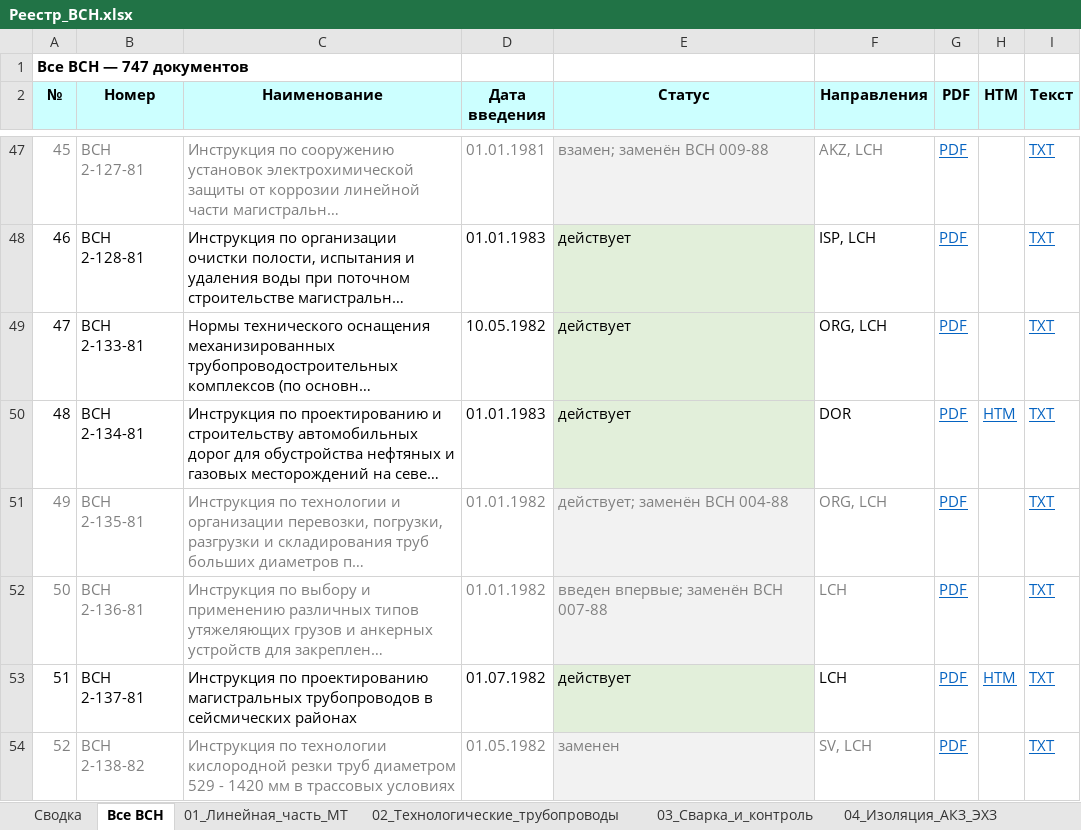
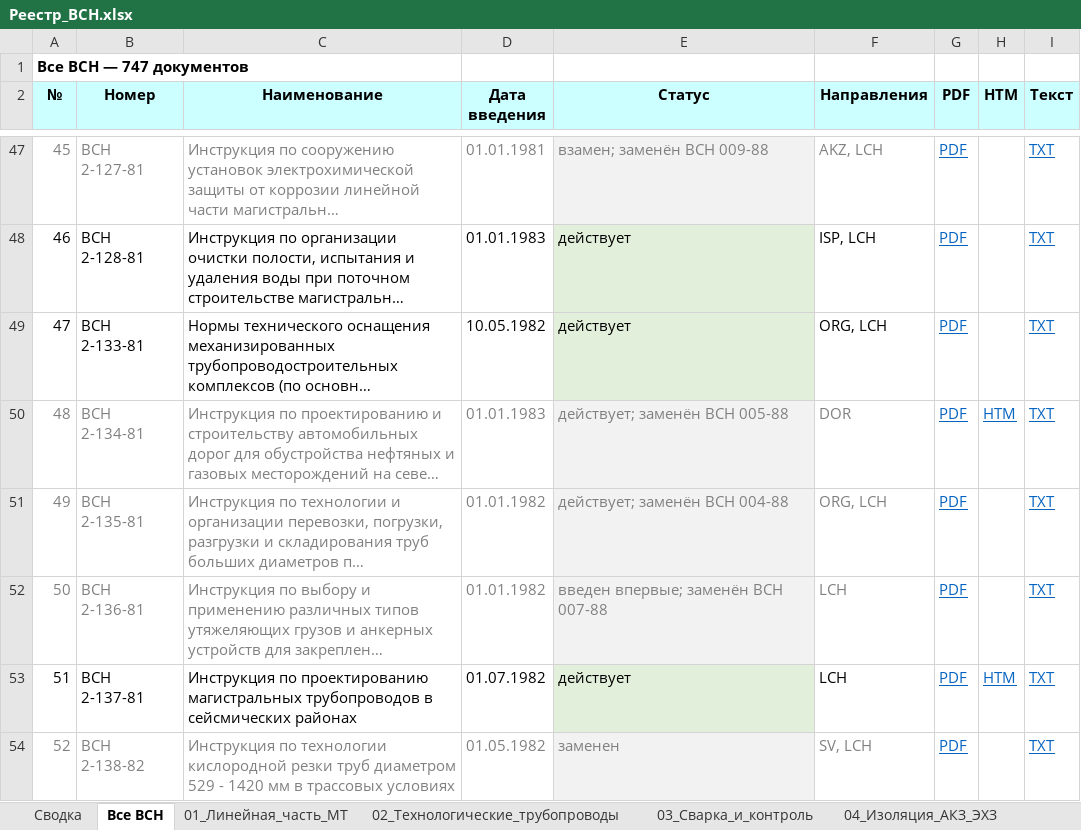
Before and after one commit to ojbekhabibov-svg/VSN, an Excel workbook: registers/Реестр_ВСН.xlsx, sheet Все ВСН, drawn as a sheet; only a part is shown, gaps mark what is left out; long unchanged cells end in …; values as stored, in another font and other column widths than the file's, no borders; the diff names each change by its address in the sheet, - before the commit and + after, or states it on an @@ line.

```diff
--- a/registers/Реестр_ВСН.xlsx (sheet Все ВСН)
+++ b/registers/Реестр_ВСН.xlsx (sheet Все ВСН)
-A50:F50 text colour: black
+A50:F50 text colour: #808080
-E50 (Статус): действует
+E50 (Статус): действует; заменён ВСН 005-88
```
Also changed, not shown: sheet 09_Дороги_и_аэродромы, sheet Сводка, registers/Недостающие_ВСН.xlsx, 9 other files.
